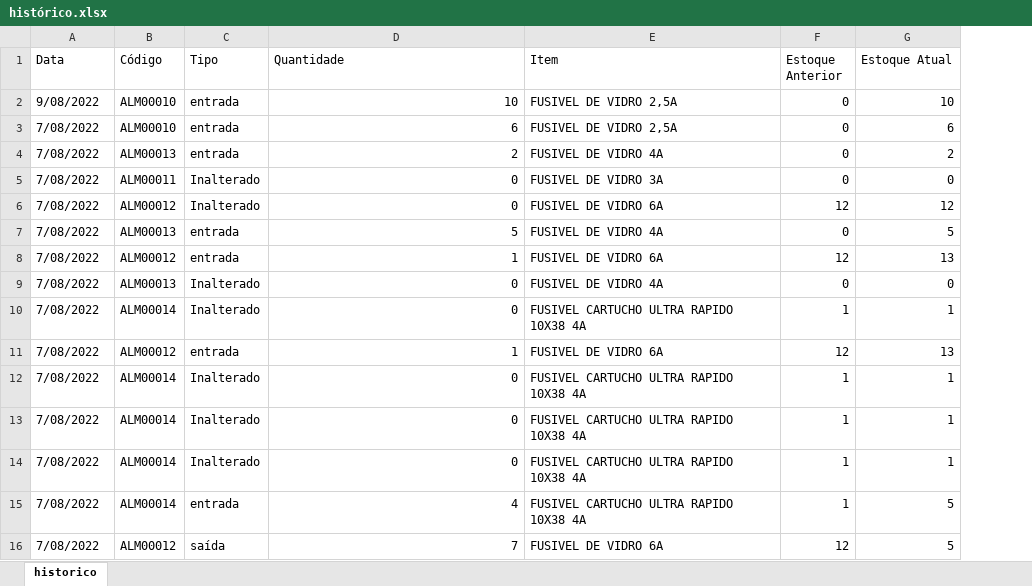
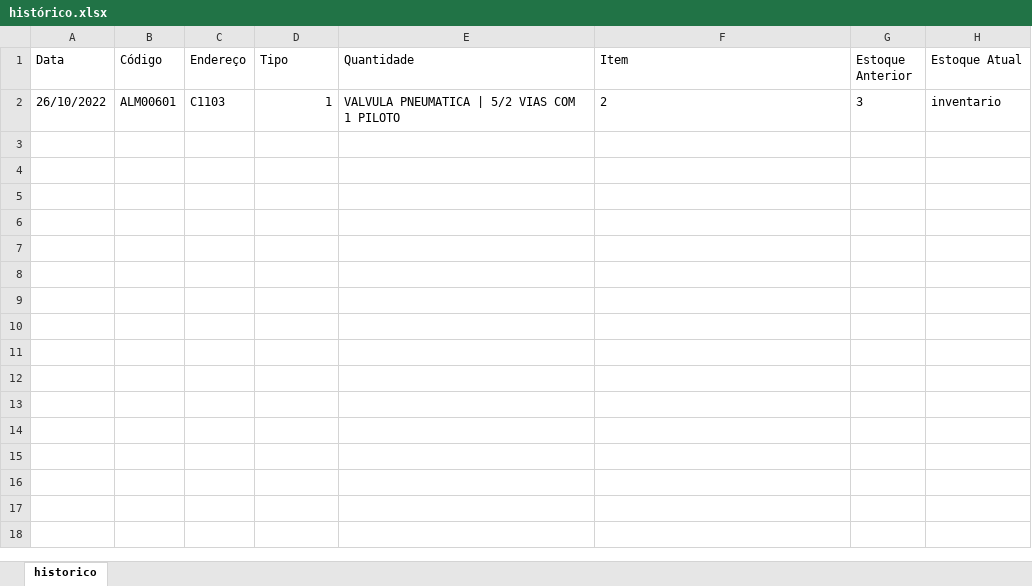
Before and after one commit to leandrosantino/warehouseSystem, an Excel workbook: database/src/histórico.xlsx, sheet historico, drawn as a sheet; values as stored, in another font and other column widths than the file's, no borders; removed rows and columns are numbered as before the commit, all else as after; the diff names each change by its address in the sheet, - before the commit and + after, or states it on an @@ line.

```diff
--- a/database/src/histórico.xlsx (sheet historico)
+++ b/database/src/histórico.xlsx (sheet historico)
+column C (Endereço), empty
-row 2: 9/08/2022 | ALM00010 | entrada | 10 | FUSIVEL DE VIDRO 2,5A | 0 | 10
-row 3: 7/08/2022 | ALM00010 | entrada | 6 | FUSIVEL DE VIDRO 2,5A | 0 | 6
-row 4: 7/08/2022 | ALM00013 | entrada | 2 | FUSIVEL DE VIDRO 4A | 0 | 2
-row 5: 7/08/2022 | ALM00011 | Inalterado | 0 | FUSIVEL DE VIDRO 3A | 0 | 0
-row 6: 7/08/2022 | ALM00012 | Inalterado | 0 | FUSIVEL DE VIDRO 6A | 12 | 12
-row 7: 7/08/2022 | ALM00013 | entrada | 5 | FUSIVEL DE VIDRO 4A | 0 | 5
-row 8: 7/08/2022 | ALM00012 | entrada | 1 | FUSIVEL DE VIDRO 6A | 12 | 13
-row 9: 7/08/2022 | ALM00013 | Inalterado | 0 | FUSIVEL DE VIDRO 4A | 0 | 0
-row 10: 7/08/2022 | ALM00014 | Inalterado | 0 | FUSIVEL CARTUCHO ULTRA RAPIDO 10X38 4A | 1 | 1
-row 11: 7/08/2022 | ALM00012 | entrada | 1 | FUSIVEL DE VIDRO 6A | 12 | 13
-row 12: 7/08/2022 | ALM00014 | Inalterado | 0 | FUSIVEL CARTUCHO ULTRA RAPIDO 10X38 4A | 1 | 1
-row 13: 7/08/2022 | ALM00014 | Inalterado | 0 | FUSIVEL CARTUCHO ULTRA RAPIDO 10X38 4A | 1 | 1
-row 14: 7/08/2022 | ALM00014 | Inalterado | 0 | FUSIVEL CARTUCHO ULTRA RAPIDO 10X38 4A | 1 | 1
-row 15: 7/08/2022 | ALM00014 | entrada | 4 | FUSIVEL CARTUCHO ULTRA RAPIDO 10X38 4A | 1 | 5
-row 16: 7/08/2022 | ALM00012 | saída | 7 | FUSIVEL DE VIDRO 6A | 12 | 5
+row 2: 26/10/2022 | ALM00601 | C1103 | 1 | VALVULA PNEUMATICA | 5/2 VIAS COM 1 PILOTO | 2 | 3 | inventario
```
Also changed, not shown: 27 other files.
